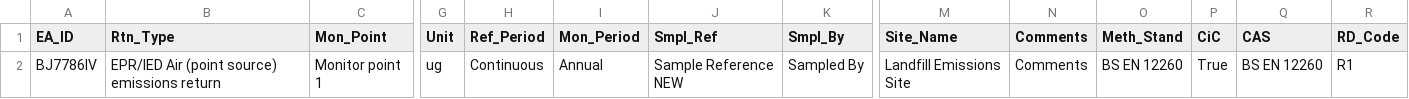
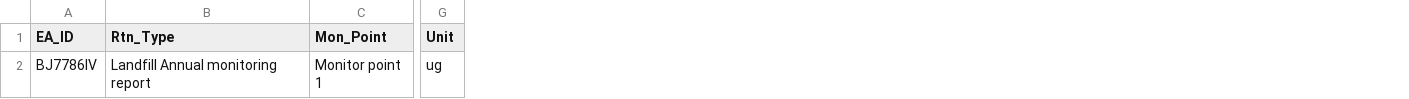
Before and after one commit to EnvironmentAgency/data-returns-acceptance-tests, a CSV file: features/support/files/Boolean_values/CUKE7010_OPT_Text_Value_Boolean_FALSE_PASS.csv, drawn as a sheet; only a part is shown, gaps mark what is left out; the diff names each change by its address in the sheet, - before the commit and + after, or states it on an @@ line.

Commit message:
Updated test data for Boolean values based on new DEP version

```diff
--- a/features/support/files/Boolean_values/CUKE7010_OPT_Text_Value_Boolean_FALSE_PASS.csv
+++ b/features/support/files/Boolean_values/CUKE7010_OPT_Text_Value_Boolean_FALSE_PASS.csv
-column H (Ref_Period), row 2: Continuous
-column I (Mon_Period), row 2: Annual
-column J (Smpl_Ref), row 2: Sample Reference NEW
-column K (Smpl_By), row 2: Sampled By
-column M (Site_Name), row 2: Landfill Emissions Site
-column N (Comments), row 2: Comments
-column O (Meth_Stand), row 2: BS EN 12260
-column P (CiC), row 2: True
-column Q (CAS), row 2: BS EN 12260
-column R (RD_Code), row 2: R1
-B2 (Rtn_Type): EPR/IED Air (point source) emissions return
+B2 (Rtn_Type): Landfill Annual monitoring report
```
Also changed, not shown: features/support/files/Boolean_values/CUKE7001_OPT_Text_Value_Boolean_YES_PASS.csv, features/support/files/Boolean_values/CUKE7002_OPT_Text_Value_Boolean_Yes_PASS.csv, 19 other files.
